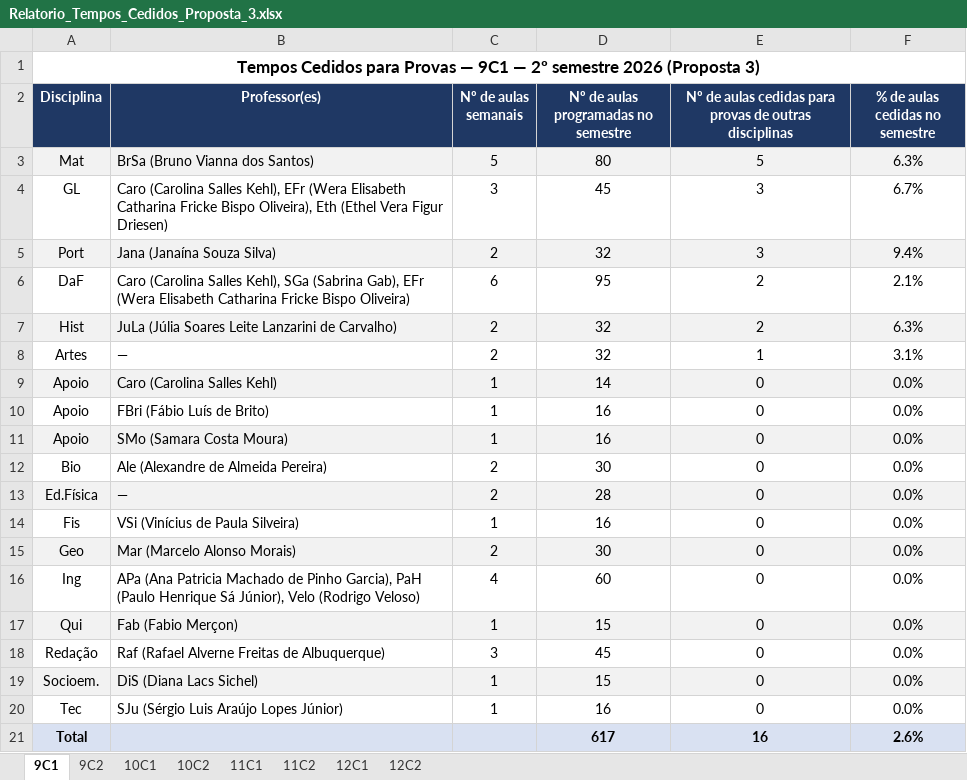
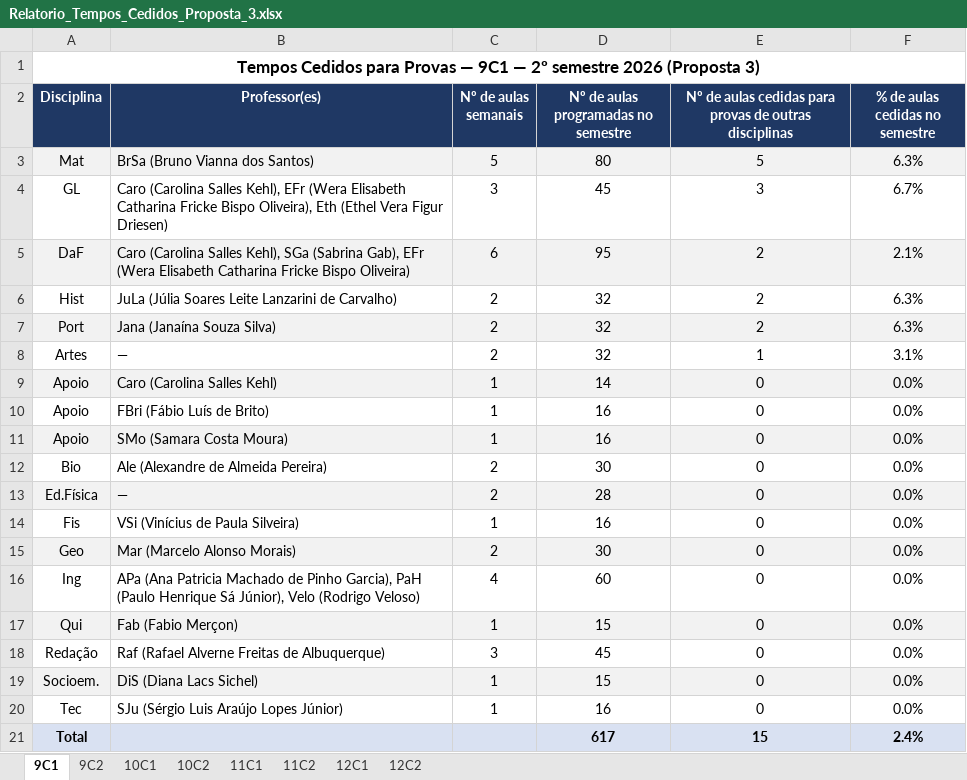
Before and after one commit to cbrener89052/calendarioprovas, an Excel workbook: Horario desenvolvido/Relatorio_Tempos_Cedidos_Proposta_3.xlsx, sheet 9C1, drawn as a sheet; values as stored, in another font and other column widths than the file's, no borders; removed rows and columns are numbered as before the commit, all else as after; the diff names each change by its address in the sheet, - before the commit and + after, or states it on an @@ line.

```diff
--- a/Horario desenvolvido/Relatorio_Tempos_Cedidos_Proposta_3.xlsx (sheet 9C1)
+++ b/Horario desenvolvido/Relatorio_Tempos_Cedidos_Proposta_3.xlsx (sheet 9C1)
-row 5: Port | Jana (Janaína Souza Silva) | 2 | 32 | 3 | 9.4%
-A5:F5 fill: none
+A5:F5 fill: #F2F2F2
-A6:F6 fill: #F2F2F2
+A6:F6 fill: none
+row 7: Port | Jana (Janaína Souza Silva) | 2 | 32 | 2 | 6.3%
-E21: 16
+E21: 15
-F21 (% de aulas cedidas no semestre): 2.6%
+F21 (% de aulas cedidas no semestre): 2.4%
```
Also changed, not shown: sheet 9C2, Horario desenvolvido/Proposta_3_Calendario_Provas_2026_2SEM.xlsx, Horario desenvolvido/Provas_por_Professor_Proposta_3.xlsx, 5 other files.
